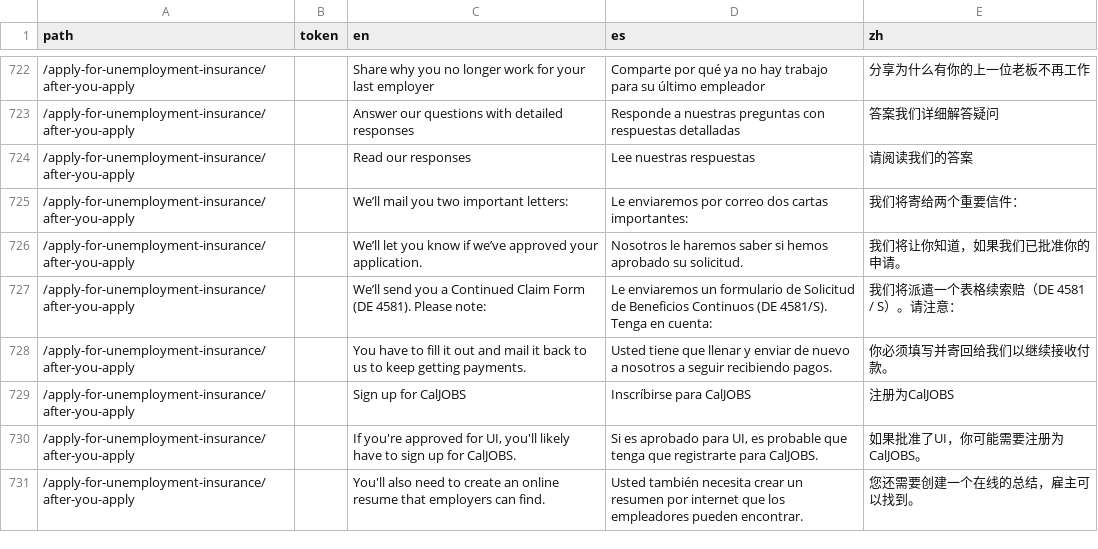
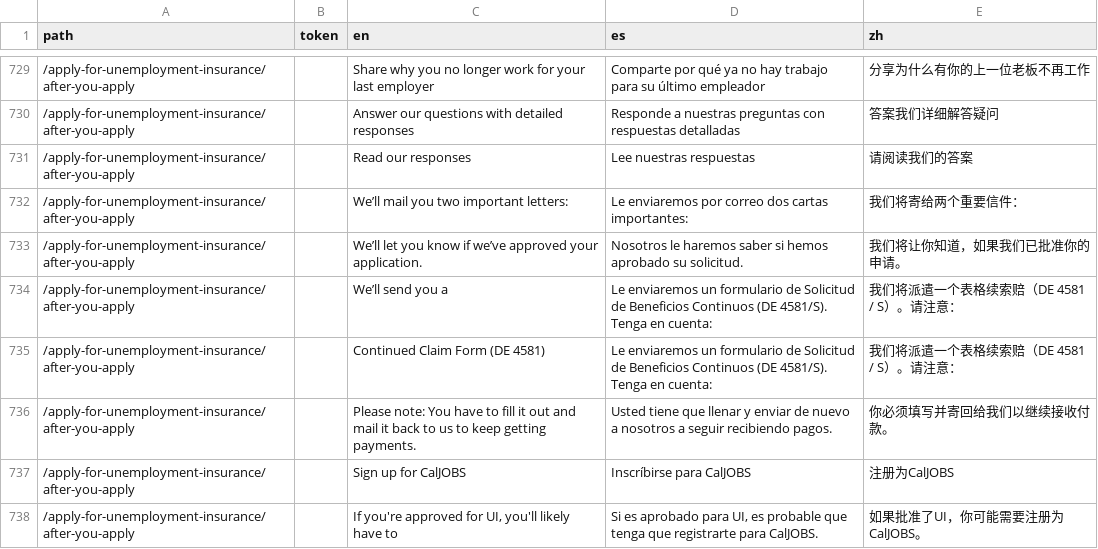
Before and after one commit to cagov/Alpha, a CSV file: src/lang-global.csv, drawn as a sheet; only a part is shown, gaps mark what is left out; the shorter side is filled out with more unchanged rows; the diff covers the shown part only.

```diff
--- a/src/lang-global.csv
+++ b/src/lang-global.csv
@@ -726,5 +733,6 @@ path,token,en,es,zh
 /apply-for-unemployment-insurance/after-you-apply,,We’ll let you know if we’ve approved your application.,Nosotros le haremos saber si hemos aprobado su solicitud.,我们将让你知道，如果我们已批准你的申请。
-/apply-for-unemployment-insurance/after-you-apply,,We’ll send you a Continued Claim Form (DE 4581). Please note: ,Le enviaremos un formulario de Solicitud de Beneficios Continuos (DE 4581/S). Tenga en cuenta:,我们将派遣一个表格续索赔（DE 4581 / S）。请注意：
-/apply-for-unemployment-insurance/after-you-apply,,You have to fill it out and mail it back to us to keep getting payments.,Usted tiene que llenar y enviar de nuevo a nosotros a seguir recibiendo pagos.,你必须填写并寄回给我们以继续接收付款。
+/apply-for-unemployment-insurance/after-you-apply,,We’ll send you a,Le enviaremos un formulario de Solicitud de Beneficios Continuos (DE 4581/S). Tenga en cuenta:,我们将派遣一个表格续索赔（DE 4581 / S）。请注意：
+/apply-for-unemployment-insurance/after-you-apply,,Continued Claim Form (DE 4581),Le enviaremos un formulario de Solicitud de Beneficios Continuos (DE 4581/S). Tenga en cuenta:,我们将派遣一个表格续索赔（DE 4581 / S）。请注意：
+/apply-for-unemployment-insurance/after-you-apply,,Please note: You have to fill it out and mail it back to us to keep getting payments.,Usted tiene que llenar y enviar de nuevo a nosotros a seguir recibiendo pagos.,你必须填写并寄回给我们以继续接收付款。
 /apply-for-unemployment-insurance/after-you-apply,,Sign up for CalJOBS,Inscríbirse para CalJOBS,注册为CalJOBS
-/apply-for-unemployment-insurance/after-you-apply,,"If you're approved for UI, you'll likely have to sign up for CalJOBS. ","Si es aprobado para UI, es probable que tenga que registrarte para CalJOBS.",如果批准了UI，你可能需要注册为CalJOBS。
+/apply-for-unemployment-insurance/after-you-apply,,"If you're approved for UI, you'll likely have to","Si es aprobado para UI, es probable que tenga que registrarte para CalJOBS.",如果批准了UI，你可能需要注册为CalJOBS。
```
Also changed, not shown: 23 added rows, 8 removed rows and 31 edited cells elsewhere in this file, 6 other files.
